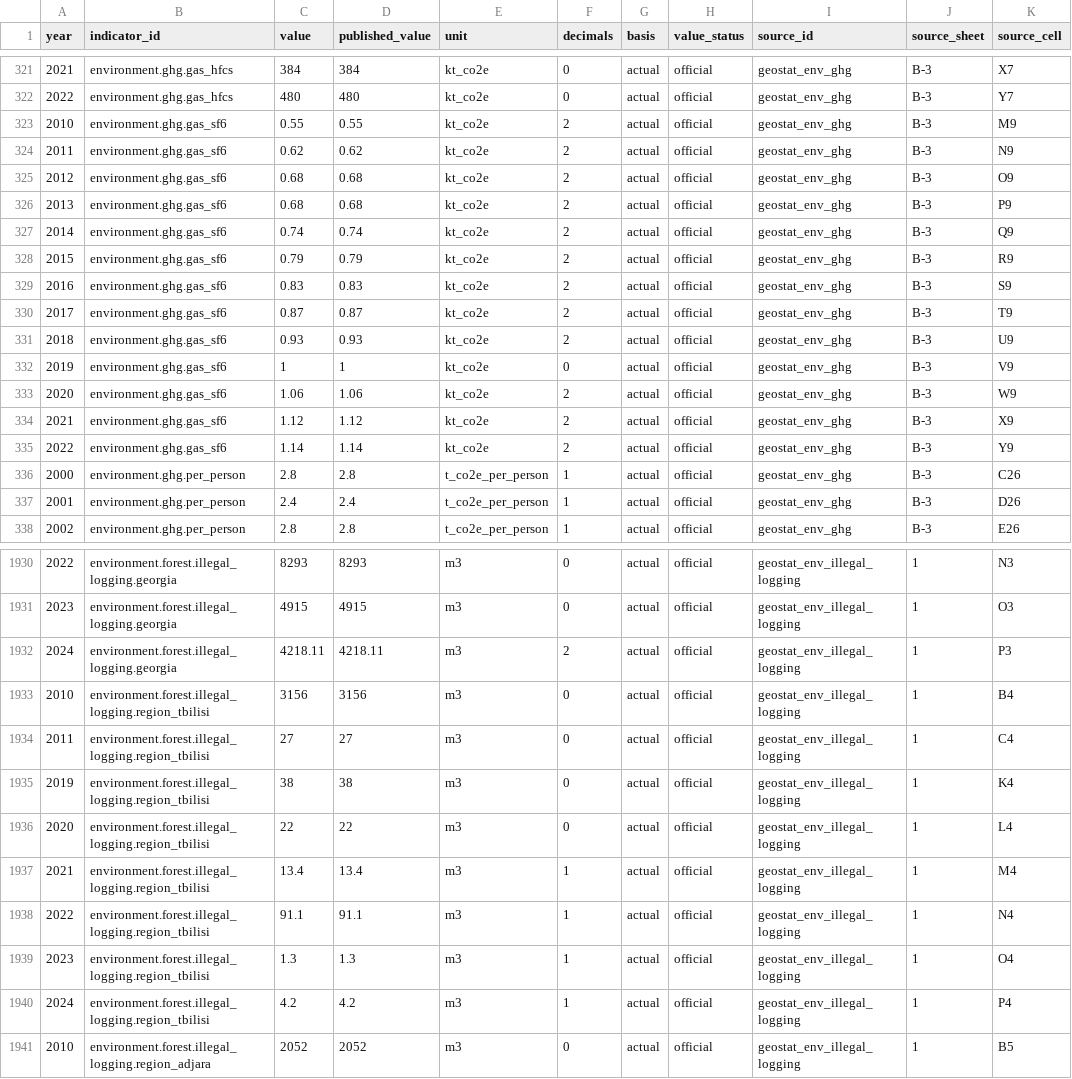
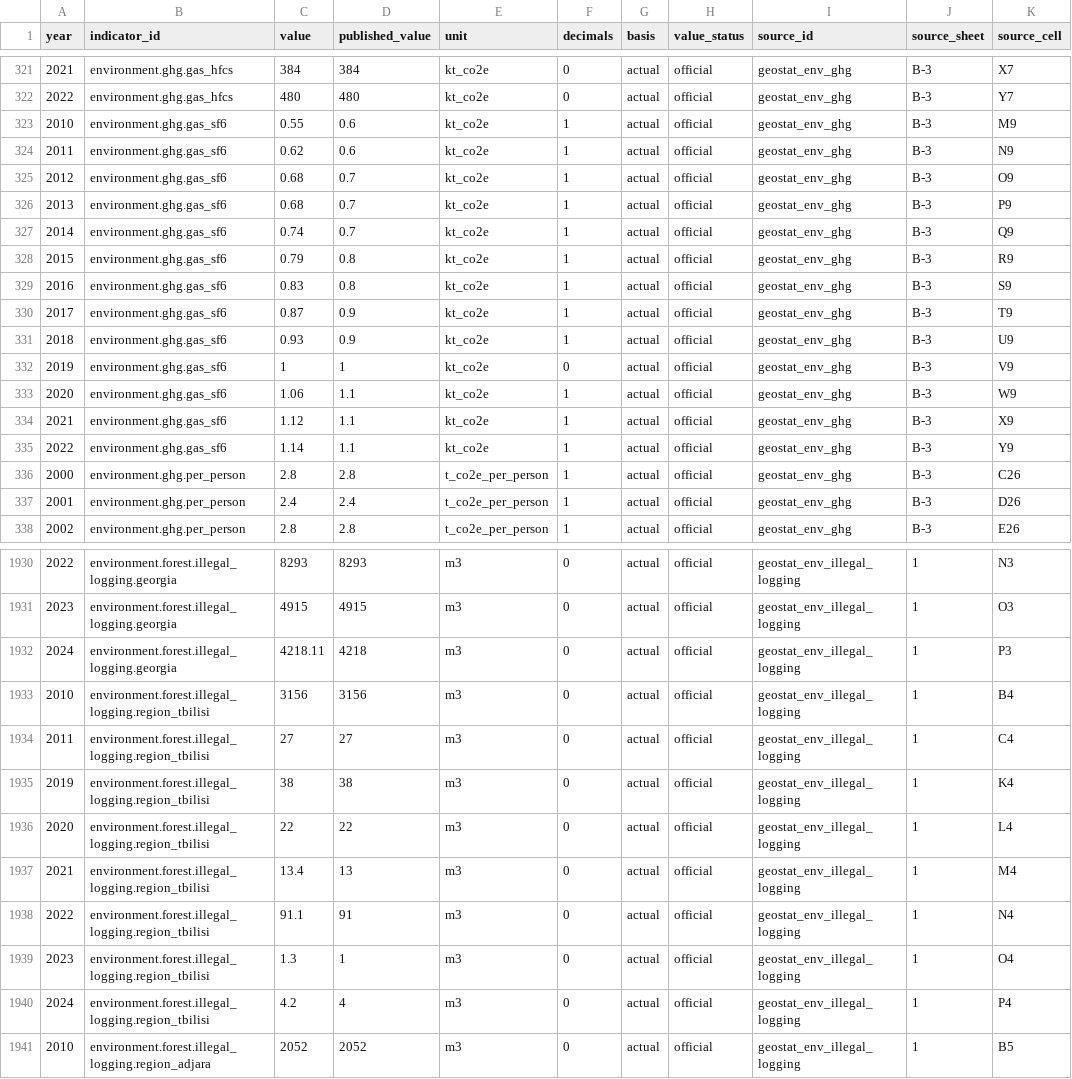
Before and after one commit to DuruMakh/geodata.ge, a CSV file: docs/Raw Data/Environment/geostat-environment-annual/environment-annual.csv, drawn as a sheet; only a part is shown, gaps mark what is left out; the diff covers the shown part only.

```diff
--- a/docs/Raw Data/Environment/geostat-environment-annual/environment-annual.csv
+++ b/docs/Raw Data/Environment/geostat-environment-annual/environment-annual.csv
@@ -322,15 +322,15 @@
 2022,environment.ghg.gas_hfcs,480,480,kt_co2e,0,actual,official,geostat_env_ghg,B-3,Y7
-2010,environment.ghg.gas_sf6,0.55,0.55,kt_co2e,2,actual,official,geostat_env_ghg,B-3,M9
-2011,environment.ghg.gas_sf6,0.62,0.62,kt_co2e,2,actual,official,geostat_env_ghg,B-3,N9
-2012,environment.ghg.gas_sf6,0.68,0.68,kt_co2e,2,actual,official,geostat_env_ghg,B-3,O9
-2013,environment.ghg.gas_sf6,0.68,0.68,kt_co2e,2,actual,official,geostat_env_ghg,B-3,P9
-2014,environment.ghg.gas_sf6,0.74,0.74,kt_co2e,2,actual,official,geostat_env_ghg,B-3,Q9
-2015,environment.ghg.gas_sf6,0.79,0.79,kt_co2e,2,actual,official,geostat_env_ghg,B-3,R9
-2016,environment.ghg.gas_sf6,0.83,0.83,kt_co2e,2,actual,official,geostat_env_ghg,B-3,S9
-2017,environment.ghg.gas_sf6,0.87,0.87,kt_co2e,2,actual,official,geostat_env_ghg,B-3,T9
-2018,environment.ghg.gas_sf6,0.93,0.93,kt_co2e,2,actual,official,geostat_env_ghg,B-3,U9
+2010,environment.ghg.gas_sf6,0.55,0.6,kt_co2e,1,actual,official,geostat_env_ghg,B-3,M9
+2011,environment.ghg.gas_sf6,0.62,0.6,kt_co2e,1,actual,official,geostat_env_ghg,B-3,N9
+2012,environment.ghg.gas_sf6,0.68,0.7,kt_co2e,1,actual,official,geostat_env_ghg,B-3,O9
+2013,environment.ghg.gas_sf6,0.68,0.7,kt_co2e,1,actual,official,geostat_env_ghg,B-3,P9
+2014,environment.ghg.gas_sf6,0.74,0.7,kt_co2e,1,actual,official,geostat_env_ghg,B-3,Q9
+2015,environment.ghg.gas_sf6,0.79,0.8,kt_co2e,1,actual,official,geostat_env_ghg,B-3,R9
+2016,environment.ghg.gas_sf6,0.83,0.8,kt_co2e,1,actual,official,geostat_env_ghg,B-3,S9
+2017,environment.ghg.gas_sf6,0.87,0.9,kt_co2e,1,actual,official,geostat_env_ghg,B-3,T9
+2018,environment.ghg.gas_sf6,0.93,0.9,kt_co2e,1,actual,official,geostat_env_ghg,B-3,U9
 2019,environment.ghg.gas_sf6,1,1,kt_co2e,0,actual,official,geostat_env_ghg,B-3,V9
-2020,environment.ghg.gas_sf6,1.06,1.06,kt_co2e,2,actual,official,geostat_env_ghg,B-3,W9
-2021,environment.ghg.gas_sf6,1.12,1.12,kt_co2e,2,actual,official,geostat_env_ghg,B-3,X9
-2022,environment.ghg.gas_sf6,1.14,1.14,kt_co2e,2,actual,official,geostat_env_ghg,B-3,Y9
+2020,environment.ghg.gas_sf6,1.06,1.1,kt_co2e,1,actual,official,geostat_env_ghg,B-3,W9
+2021,environment.ghg.gas_sf6,1.12,1.1,kt_co2e,1,actual,official,geostat_env_ghg,B-3,X9
+2022,environment.ghg.gas_sf6,1.14,1.1,kt_co2e,1,actual,official,geostat_env_ghg,B-3,Y9
 2000,environment.ghg.per_person,2.8,2.8,t_co2e_per_person,1,actual,official,geostat_env_ghg,B-3,C26
@@ -1931,3 +1931,3 @@
 2023,environment.forest.illegal_logging.georgia,4915,4915,m3,0,actual,official,geostat_env_illegal_logging,1,O3
-2024,environment.forest.illegal_logging.georgia,4218.11,4218.11,m3,2,actual,official,geostat_env_illegal_logging,1,P3
+2024,environment.forest.illegal_logging.georgia,4218.11,4218,m3,0,actual,official,geostat_env_illegal_logging,1,P3
 2010,environment.forest.illegal_logging.region_tbilisi,3156,3156,m3,0,actual,official,geostat_env_illegal_logging,1,B4
@@ -1936,6 +1936,6 @@
 2020,environment.forest.illegal_logging.region_tbilisi,22,22,m3,0,actual,official,geostat_env_illegal_logging,1,L4
-2021,environment.forest.illegal_logging.region_tbilisi,13.4,13.4,m3,1,actual,official,geostat_env_illegal_logging,1,M4
-2022,environment.forest.illegal_logging.region_tbilisi,91.1,91.1,m3,1,actual,official,geostat_env_illegal_logging,1,N4
-2023,environment.forest.illegal_logging.region_tbilisi,1.3,1.3,m3,1,actual,official,geostat_env_illegal_logging,1,O4
-2024,environment.forest.illegal_logging.region_tbilisi,4.2,4.2,m3,1,actual,official,geostat_env_illegal_logging,1,P4
+2021,environment.forest.illegal_logging.region_tbilisi,13.4,13,m3,0,actual,official,geostat_env_illegal_logging,1,M4
+2022,environment.forest.illegal_logging.region_tbilisi,91.1,91,m3,0,actual,official,geostat_env_illegal_logging,1,N4
+2023,environment.forest.illegal_logging.region_tbilisi,1.3,1,m3,0,actual,official,geostat_env_illegal_logging,1,O4
+2024,environment.forest.illegal_logging.region_tbilisi,4.2,4,m3,0,actual,official,geostat_env_illegal_logging,1,P4
 2010,environment.forest.illegal_logging.region_adjara,2052,2052,m3,0,actual,official,geostat_env_illegal_logging,1,B5
```
Also changed, not shown: 144 edited cells elsewhere in this file, data/imports/environment-annual.csv, 11 other files.
